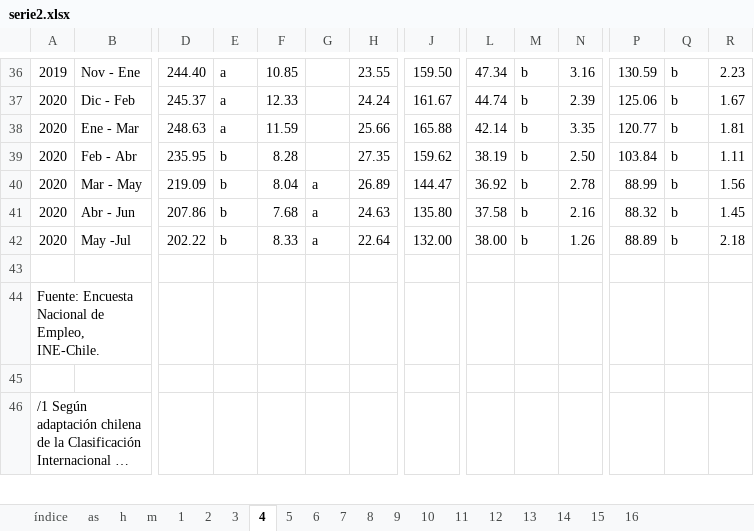
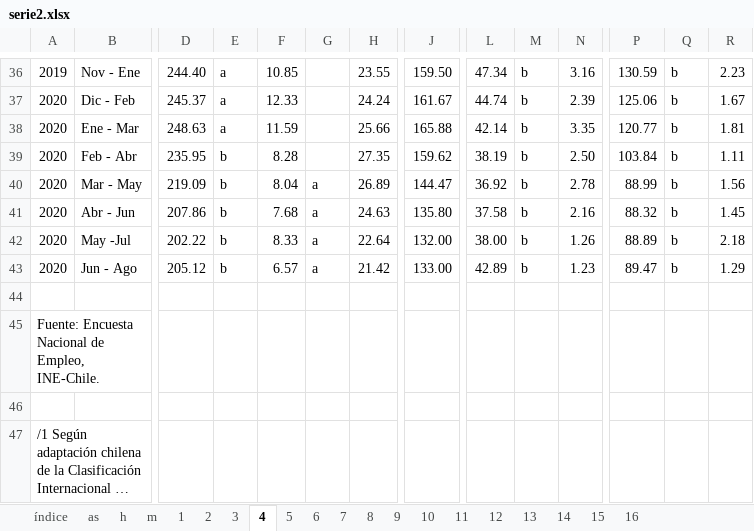
Before and after one commit to nicolasrattor/BOLETIN-EMPLEO-FESINTRACAP, an Excel workbook: Input/Tabulados Informalidad/serie2.xlsx, sheet 4, drawn as a sheet; only a part is shown, gaps mark what is left out; long unchanged cells end in …; values as stored, in another font and other column widths than the file's, no cell formats; rows hold the shown columns only; the diff names each change by its address in the sheet, - before the commit and + after, or states it on an @@ line.

```diff
--- a/Input/Tabulados Informalidad/serie2.xlsx (sheet 4)
+++ b/Input/Tabulados Informalidad/serie2.xlsx (sheet 4)
+row 43: 2020 | Jun - Ago | 205.12 | b | 6.57 | a | 21.42 | 133.00 | 42.89 | b | 1.23 | 89.47 | b | 1.29
```
Also changed, not shown: sheet 1, sheet 12, sheet 11, sheet 9, sheet 15, sheet 3, 13 more sheets, cell formats, Input/Tabulados ENE/serie.xlsx, 6 other files.
